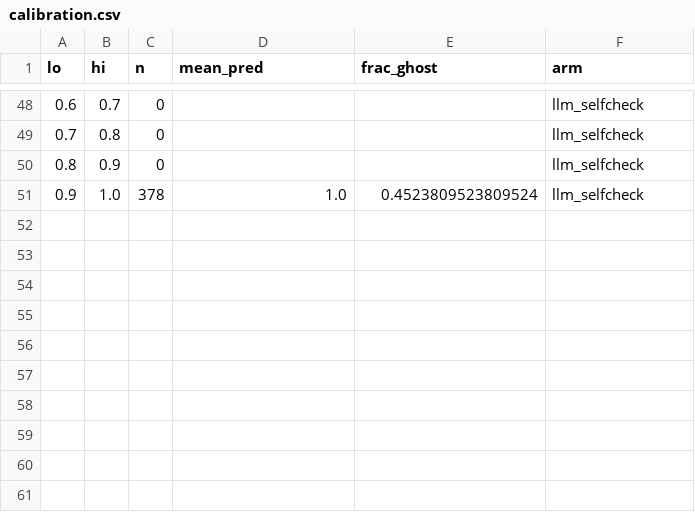
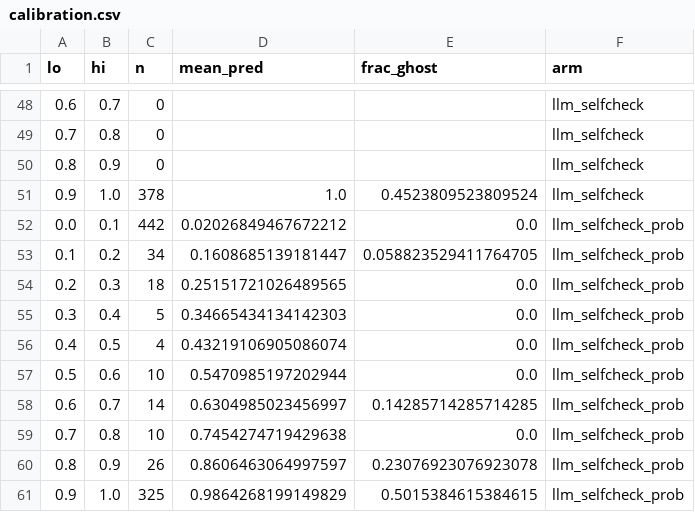
Before and after one commit to T-RexBytes/phantom-packages, a CSV file: results/calibration.csv, drawn as a sheet; only a part is shown, gaps mark what is left out; the diff names each change by its address in the sheet, - before the commit and + after, or states it on an @@ line.

```diff
--- a/results/calibration.csv
+++ b/results/calibration.csv
+row 52: 0.0 | 0.1 | 442 | 0.02026849467672212 | 0.0 | llm_selfcheck_prob
+row 53: 0.1 | 0.2 | 34 | 0.1608685139181447 | 0.058823529411764705 | llm_selfcheck_prob
+row 54: 0.2 | 0.3 | 18 | 0.25151721026489565 | 0.0 | llm_selfcheck_prob
+row 55: 0.3 | 0.4 | 5 | 0.34665434134142303 | 0.0 | llm_selfcheck_prob
+row 56: 0.4 | 0.5 | 4 | 0.43219106905086074 | 0.0 | llm_selfcheck_prob
+row 57: 0.5 | 0.6 | 10 | 0.5470985197202944 | 0.0 | llm_selfcheck_prob
+row 58: 0.6 | 0.7 | 14 | 0.6304985023456997 | 0.14285714285714285 | llm_selfcheck_prob
+row 59: 0.7 | 0.8 | 10 | 0.7454274719429638 | 0.0 | llm_selfcheck_prob
+row 60: 0.8 | 0.9 | 26 | 0.8606463064997597 | 0.23076923076923078 | llm_selfcheck_prob
+row 61: 0.9 | 1.0 | 325 | 0.9864268199149829 | 0.5015384615384615 | llm_selfcheck_prob
```
Also changed, not shown: results/auroc_diff.csv, results/eval.csv, 28 other files.
